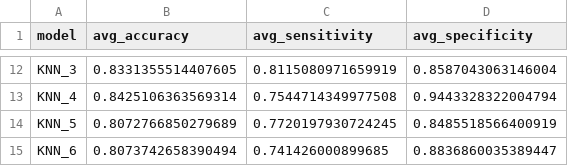
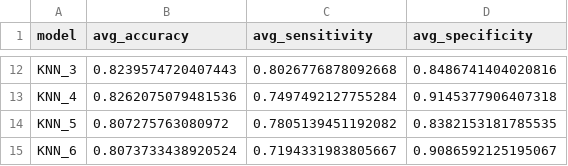
Before and after one commit to Danil482/ML_in_medicine, a CSV file: task1/classification_results_combined.csv, drawn as a sheet; only a part is shown, gaps mark what is left out; the diff covers the shown part only; the diff names each change by its address in the sheet, - before the commit and + after, or states it on an @@ line.

Commit message:
Updated task1
Updated results and haralick features extraction logic

```diff
--- a/task1/classification_results_combined.csv
+++ b/task1/classification_results_combined.csv
-B12 (avg_accuracy): 0.8331355514407605
+B12 (avg_accuracy): 0.8239574720407443
-C12 (avg_sensitivity): 0.8115080971659919
+C12 (avg_sensitivity): 0.8026776878092668
-D12 (avg_specificity): 0.8587043063146004
+D12 (avg_specificity): 0.8486741404020816
-B13 (avg_accuracy): 0.8425106363569314
+B13 (avg_accuracy): 0.8262075079481536
-C13 (avg_sensitivity): 0.7544714349977508
+C13 (avg_sensitivity): 0.7497492127755284
-D13 (avg_specificity): 0.9443328322004794
+D13 (avg_specificity): 0.9145377906407318
-B14 (avg_accuracy): 0.8072766850279689
+B14 (avg_accuracy): 0.807275763080972
-C14 (avg_sensitivity): 0.7720197930724245
+C14 (avg_sensitivity): 0.7805139451192082
-D14 (avg_specificity): 0.8485518566400919
+D14 (avg_specificity): 0.8382153181785535
-B15 (avg_accuracy): 0.8073742658390494
+B15 (avg_accuracy): 0.8073733438920524
-C15 (avg_sensitivity): 0.741426000899685
+C15 (avg_sensitivity): 0.7194331983805667
-D15 (avg_specificity): 0.8836860035389447
+D15 (avg_specificity): 0.9086592125195067
```
Also changed, not shown: 30 edited cells elsewhere in this file, 4 other files.
